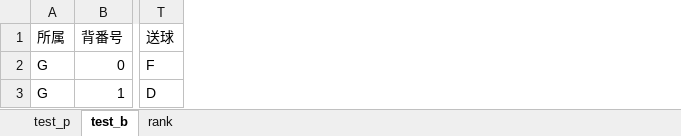
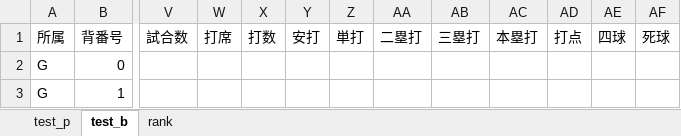
Before and after one commit to kuwamin/baseballPy, an Excel workbook: test.xlsx, sheet test_b, drawn as a sheet; only a part is shown, gaps mark what is left out; values as stored, in another font and other column widths than the file's, no borders; removed rows and columns are numbered as before the commit, all else as after; the diff covers the shown part only; the diff names each change by its address in the sheet, - before the commit and + after, or states it on an @@ line.

```diff
--- a/test.xlsx (sheet test_b)
+++ b/test.xlsx (sheet test_b)
-column T (送球), rows 2-3: F | D
+column V (試合数), empty
+column W (打席), empty
+column X (打数), empty
+column Y (安打), empty
+column Z (単打), empty
+column AA (二塁打), empty
+column AB (三塁打), empty
+column AC (本塁打), empty
+column AD (打点), empty
+column AE (四球), empty
+column AF (死球), empty
```
Also changed, not shown: 8 added columns and 140 edited cells elsewhere in this sheet, sheet test_p, 1 other file.
